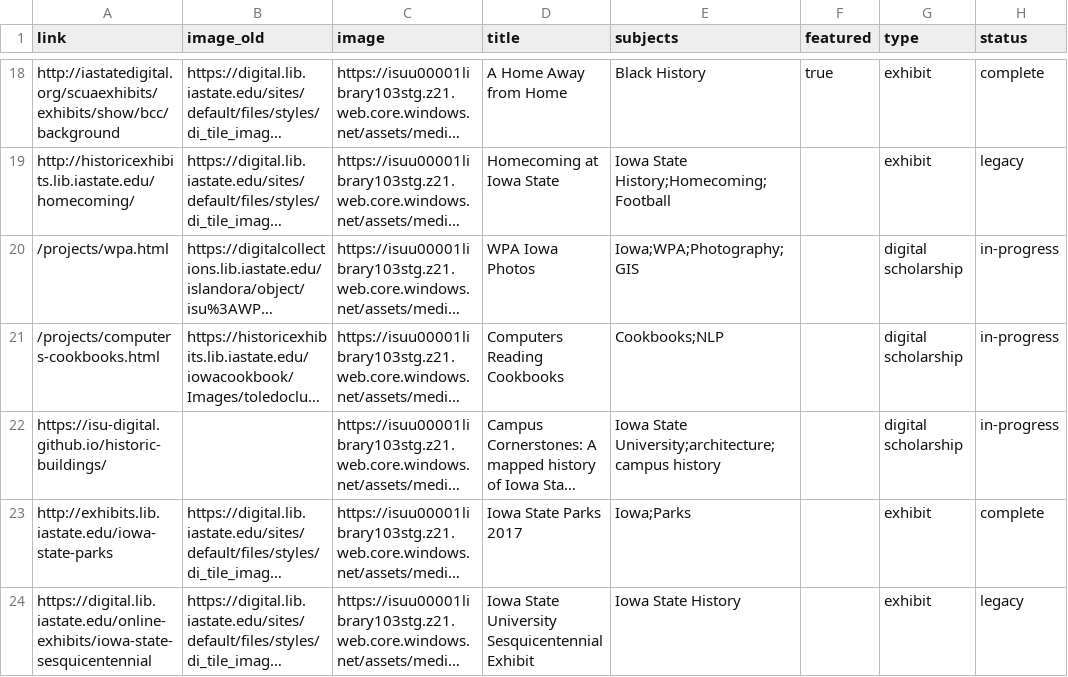
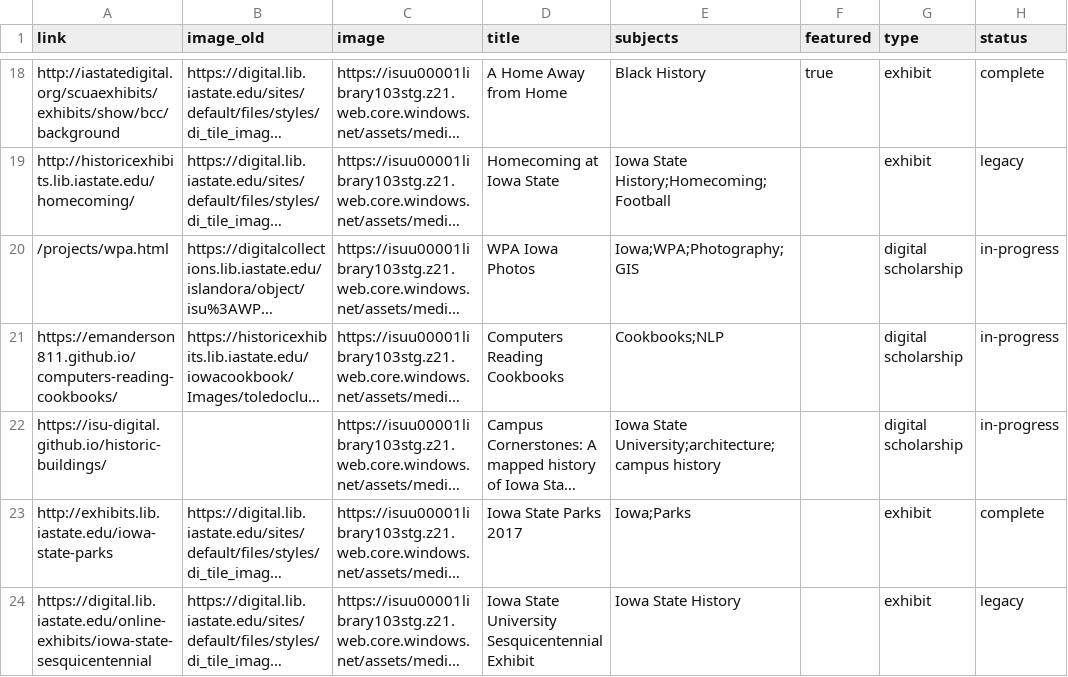
Before and after one commit to isu-digital/digital.lib, a CSV file: _data/dsi-research-projects.csv, drawn as a sheet; only a part is shown, gaps mark what is left out; long unchanged cells end in …; the diff names each change by its address in the sheet, - before the commit and + after, or states it on an @@ line.

```diff
--- a/_data/dsi-research-projects.csv
+++ b/_data/dsi-research-projects.csv
-A21 (link): /projects/computers-cookbooks.html
+A21 (link): https://emanderson811.github.io/computers-reading-cookbooks/
```
Also changed, not shown: _data/dsi-events.csv, _data/dsi-workshops-old.csv, 1 other file.
